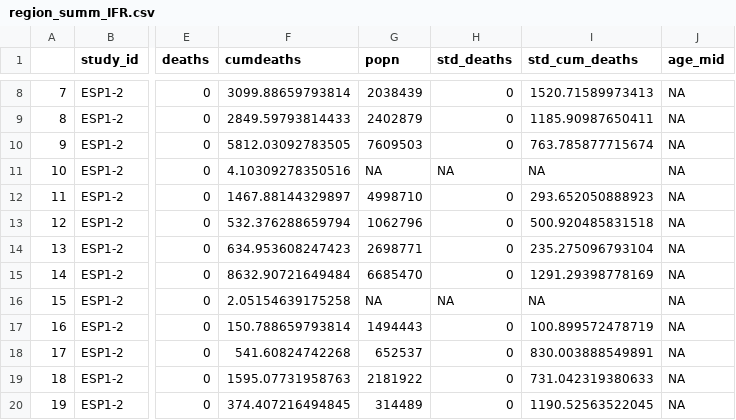
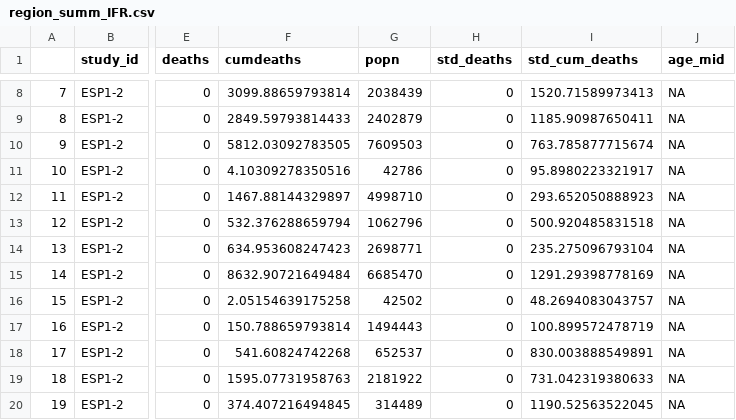
Before and after one commit to mrc-ide/reestimate_covidIFR_analysis, a CSV file: data/derived/region_summ_IFR.csv, drawn as a sheet; only a part is shown, gaps mark what is left out; the diff names each change by its address in the sheet, - before the commit and + after, or states it on an @@ line.

```diff
--- a/data/derived/region_summ_IFR.csv
+++ b/data/derived/region_summ_IFR.csv
-G11 (popn): NA
+G11 (popn): 42786
-H11 (std_deaths): NA
+H11 (std_deaths): 0
-I11 (std_cum_deaths): NA
+I11 (std_cum_deaths): 95.8980223321917
-G16 (popn): NA
+G16 (popn): 42502
-H16 (std_deaths): NA
+H16 (std_deaths): 0
-I16 (std_cum_deaths): NA
+I16 (std_cum_deaths): 48.2694083043757
```
Also changed, not shown: data/derived/age_summ_IFR.csv, data/raw/serovalidation_final_raw.tsv, 31 other files.
